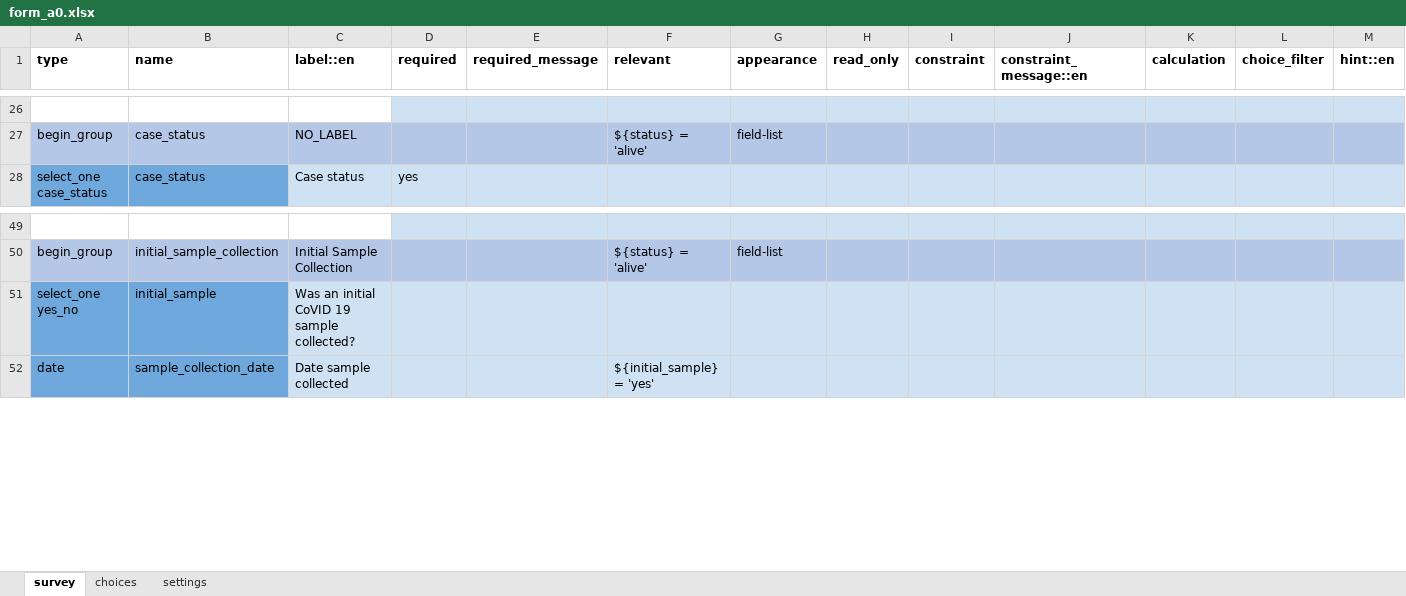
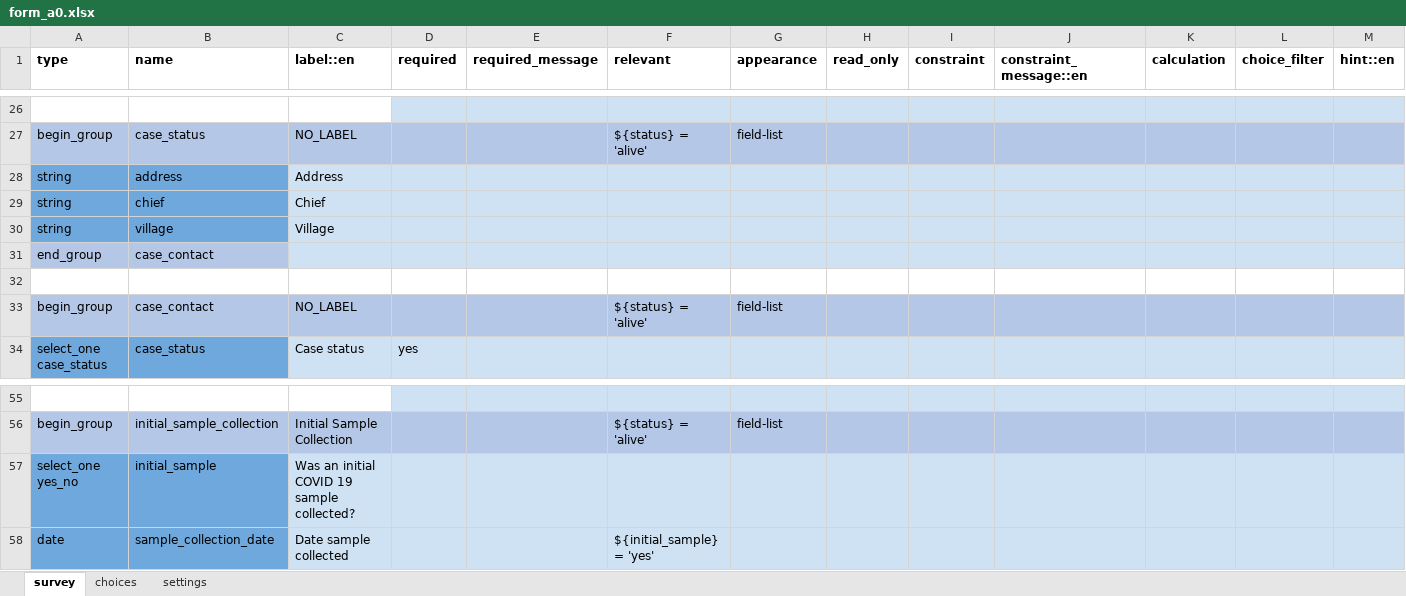
Before and after one commit to ronna/config-lgh, an Excel workbook: forms/app/form_a0.xlsx, sheet survey, drawn as a sheet; only a part is shown, gaps mark what is left out; values as stored, in another font and other column widths than the file's, no borders; addresses are those after the commit; rows hold the shown columns only; the diff names each change by its address in the sheet, - before the commit and + after, or states it on an @@ line.

Commit message:
Update form_a0.xlsx

```diff
--- a/forms/app/form_a0.xlsx (sheet survey)
+++ b/forms/app/form_a0.xlsx (sheet survey)
+row 28: string | address | Address
+row 29: string | chief | Chief
+row 30: string | village | Village
+row 31: end_group | case_contact
+row 32: (empty)
+row 33: begin_group | case_contact | NO_LABEL |  |  | ${status} = 'alive' | field-list
-C57 (label::en): Was an initial CoVID 19 sample collected?
+C57 (label::en): Was an initial COVID 19 sample collected?
```
Also changed, not shown: sheet settings.
